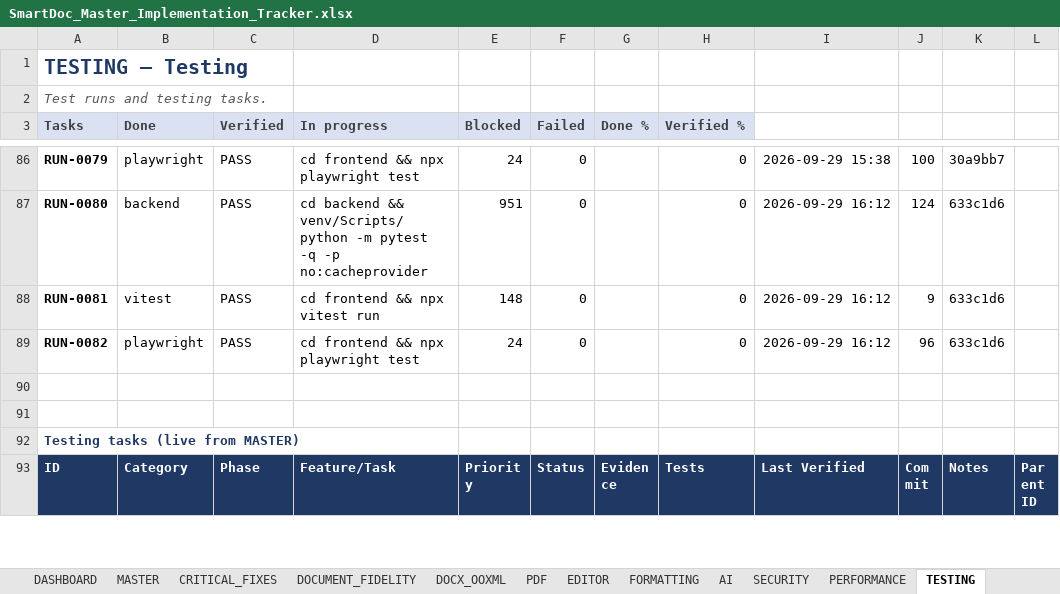
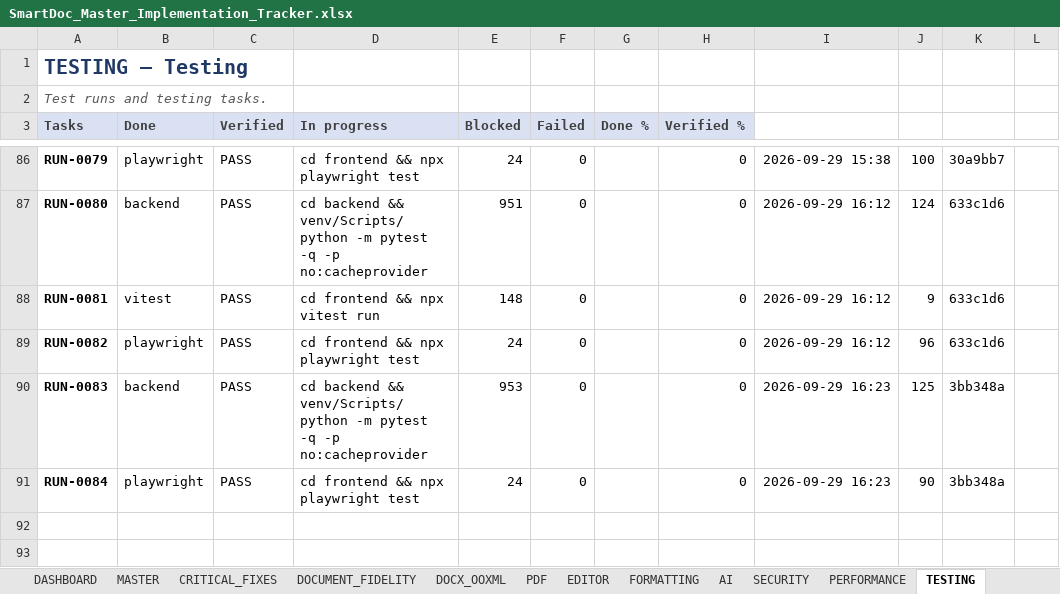
Before and after one commit to Drajeto07/claude, an Excel workbook: SmartDoc_Master_Implementation_Tracker.xlsx, sheet TESTING, drawn as a sheet; only a part is shown, gaps mark what is left out; the shorter side is filled out with more unchanged rows; values as stored, in another font and other column widths than the file's, no borders; conditional formats not drawn; the diff names each change by its address in the sheet, - before the commit and + after, or states it on an @@ line.

```diff
--- a/SmartDoc_Master_Implementation_Tracker.xlsx (sheet TESTING)
+++ b/SmartDoc_Master_Implementation_Tracker.xlsx (sheet TESTING)
+row 90: RUN-0083 | backend | PASS | cd backend && venv/Scripts/python -m pytest -q -p no:cacheprovider | 953 | 0 |  | 0 | 2026-09-29 16:23 | 125 | 3bb348a
+row 91: RUN-0084 | playwright | PASS | cd frontend && npx playwright test | 24 | 0 |  | 0 | 2026-09-29 16:23 | 90 | 3bb348a
```
Also changed, not shown: sheet DASHBOARD, sheet SESSION_STATE, sheet CHANGE_LOG, sheet DOCX_OOXML, sheet MASTER, sheet CRITICAL_FIXES, formulas that keep their value, 11 other files.
